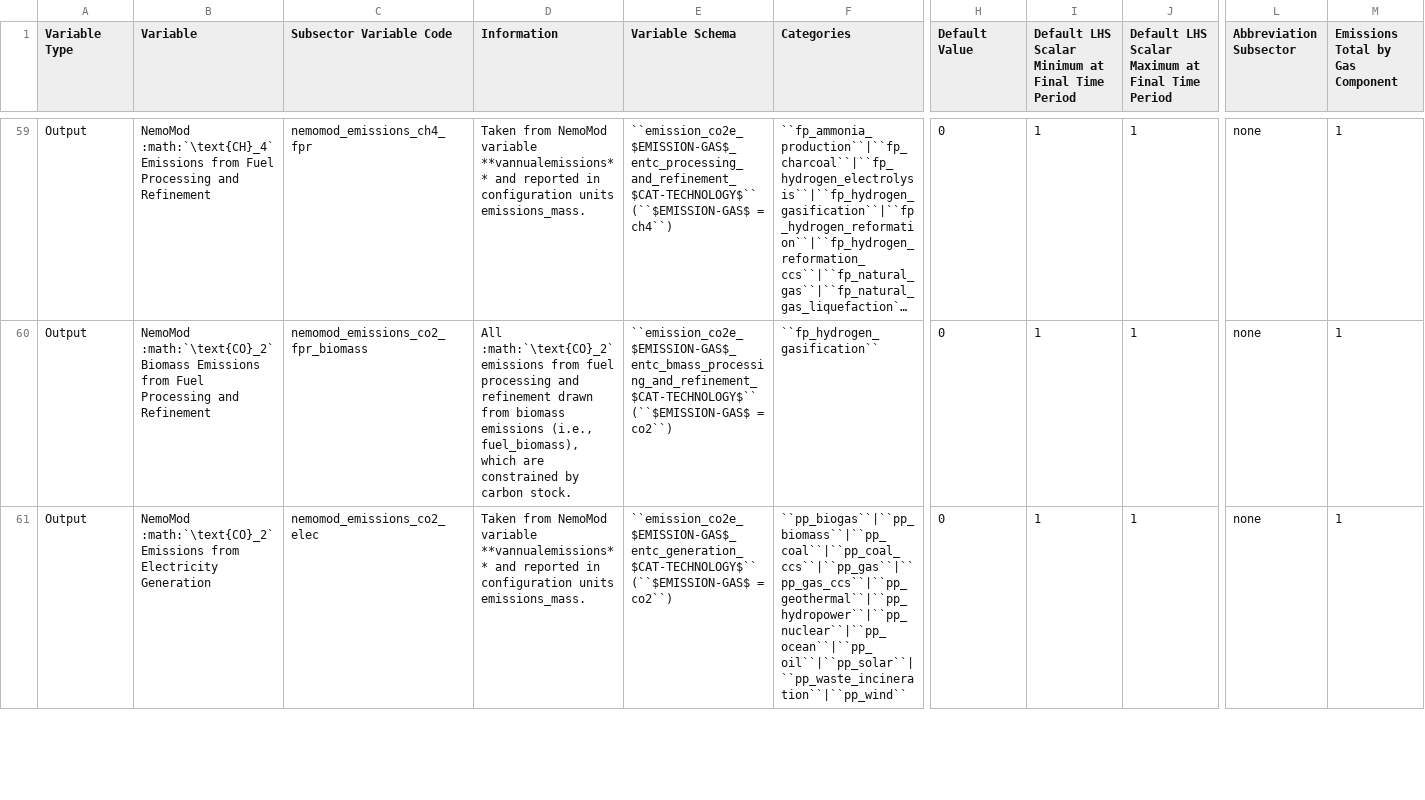
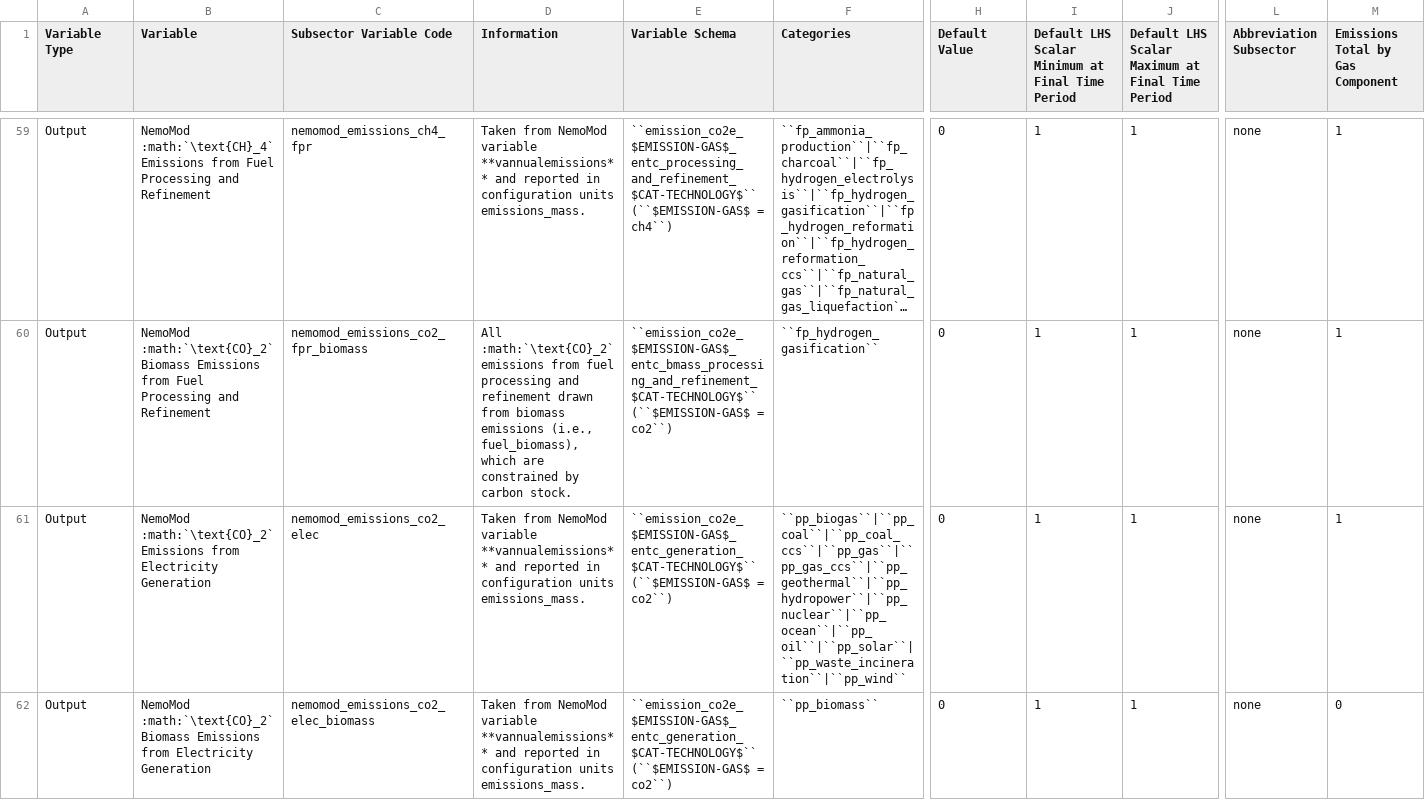
Before and after one commit to jcsyme/sisepuede, a CSV file: sisepuede/attributes/variable_definitions_en_entc.csv, drawn as a sheet; only a part is shown, gaps mark what is left out; long unchanged cells end in …; rows hold the shown columns only; the diff covers the shown part only; the diff names each change by its address in the sheet, - before the commit and + after, or states it on an @@ line.

Commit message:
updated ENTC variables to separate pp_biomass out so it does not contribute to emissions totals (removals)

```diff
--- a/sisepuede/attributes/variable_definitions_en_entc.csv
+++ b/sisepuede/attributes/variable_definitions_en_entc.csv
-F61 (Categories): ``pp_biogas``|``pp_biomass``|``pp_coal``|``pp_coal_ccs``|``pp_gas``|``pp_gas_ccs``|``pp_geothermal``|``pp_hydropower``|``pp_nuclear``|``pp_ocean``|``pp_oil``|``pp_solar``|``pp_waste_incineration``|``pp_wind``
+F61 (Categories): ``pp_biogas``|``pp_coal``|``pp_coal_ccs``|``pp_gas``|``pp_gas_ccs``|``pp_geothermal``|``pp_hydropower``|``pp_nuclear``|``pp_ocean``|``pp_oil``|``pp_solar``|``pp_waste_incineration``|``pp_wind``
+row 62: Output | NemoMod :math:`\text{CO}_2` Biomass Emissions from Electricity Generation | nemomod_emissions_co2_elec_biomass | Taken from NemoMod variable **vannualemissions** and reported in configuration units emissions_mass. | ``emission_co2e_$EMISSION-GAS$_entc_generation_$CAT-TECHNOLOGY$`` (``$EMISSION-GAS$ = co2``) | ``pp_biomass`` | 0 | 1 | 1 | none | 0
```
Also changed, not shown: 6 edited cells elsewhere in this file, 1 other file.
